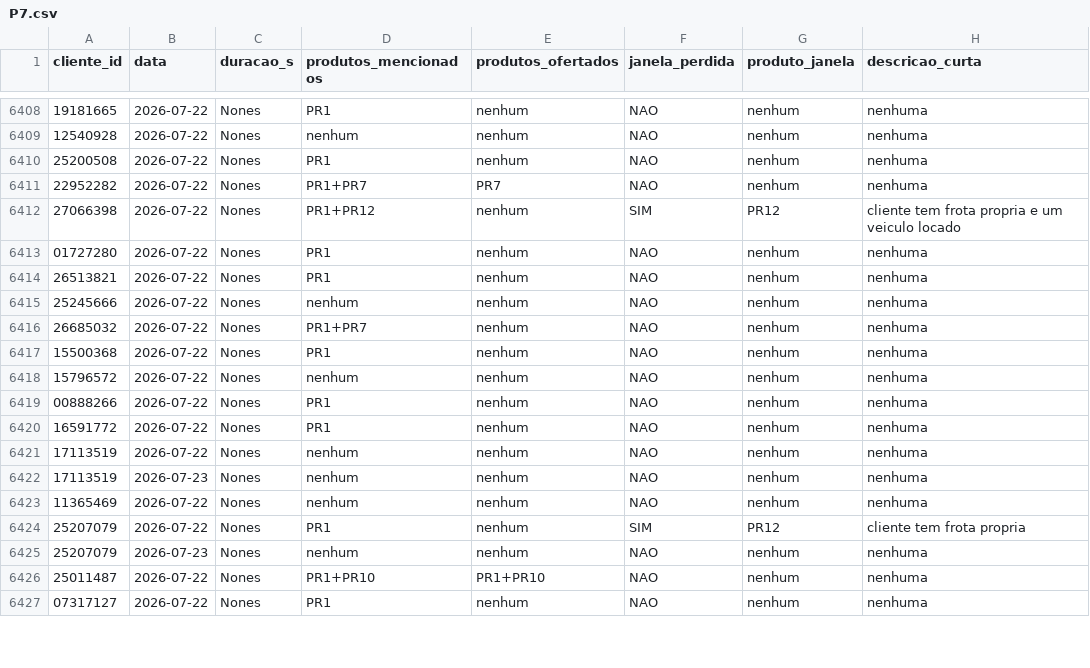
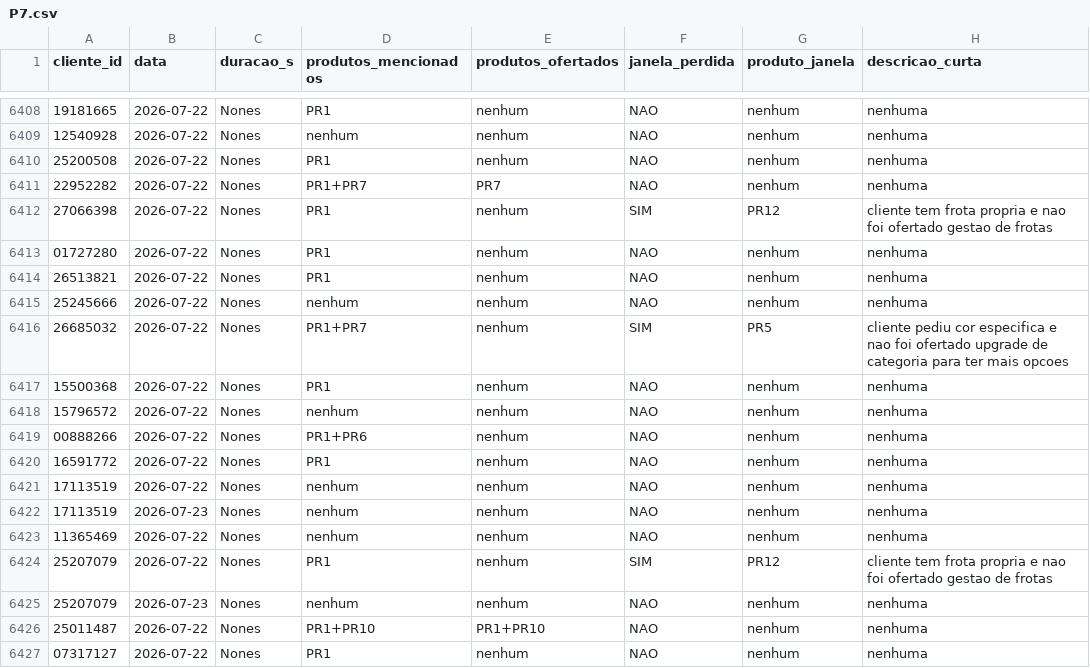
Before and after one commit to thiagolibrelon/localiza-excelencia-comercial, a CSV file: JULHO/consolidado/P7.csv, drawn as a sheet; only a part is shown, gaps mark what is left out; the diff covers the shown part only; the diff names each change by its address in the sheet, - before the commit and + after, or states it on an @@ line.

Commit message:
Atualiza JULHO/consolidado (execucao automatica 15/08/2026  4:46:46,07)

```diff
--- a/JULHO/consolidado/P7.csv
+++ b/JULHO/consolidado/P7.csv
-D6412 (produtos_mencionados): PR1+PR12
+D6412 (produtos_mencionados): PR1
-H6412 (descricao_curta): …propria e um veiculo locado
+H6412 (descricao_curta): …propria e nao foi ofertado gestao de frotas
-F6416 (janela_perdida): NAO
+F6416 (janela_perdida): SIM
-G6416 (produto_janela): nenhum
+G6416 (produto_janela): PR5
-H6416 (descricao_curta): nenhuma
+H6416 (descricao_curta): cliente pediu cor especifica e nao foi ofertado upgrade de categoria para ter mais opcoes
-D6419 (produtos_mencionados): PR1
+D6419 (produtos_mencionados): PR1+PR6
-H6424 (descricao_curta): cliente tem frota propria
+H6424 (descricao_curta): cliente tem frota propria e nao foi ofertado gestao de frotas
```
Also changed, not shown: 16 edited cells elsewhere in this file, JULHO/consolidado/P1.csv, JULHO/consolidado/P2.csv, 1 other file.
